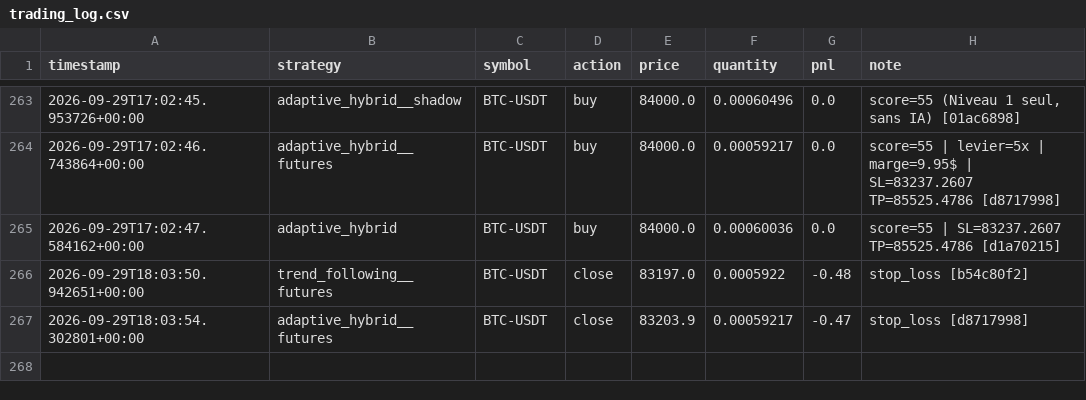
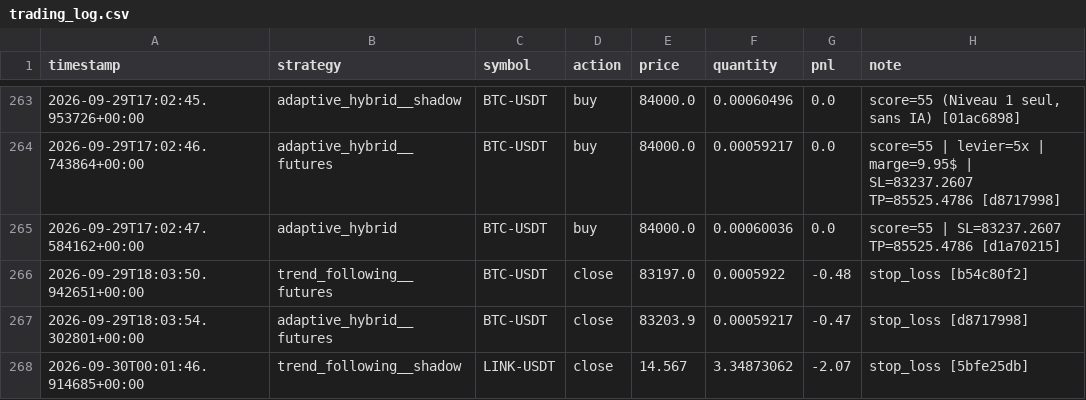
Before and after one commit to lishinGG/bot-trading-crypto, a CSV file: trading_log.csv, drawn as a sheet; only a part is shown, gaps mark what is left out.

```diff
--- a/trading_log.csv
+++ b/trading_log.csv
@@ -267 +267,2 @@ timestamp,strategy,symbol,action,price,quantity,pnl,note
 2026-09-29T18:03:54.302801+00:00,adaptive_hybrid__futures,BTC-USDT,close,83203.9,0.00059217,-0.47,stop_loss [d8717998]
+2026-09-30T00:01:46.914685+00:00,trend_following__shadow,LINK-USDT,close,14.567,3.34873062,-2.07,stop_loss [5bfe25db]
```
Also changed, not shown: 1 other file.
